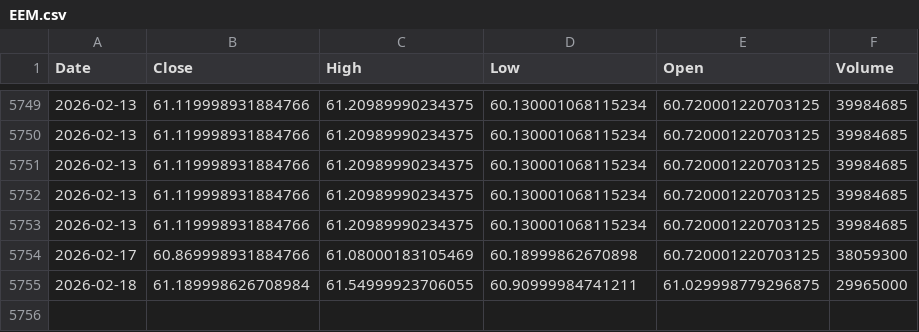
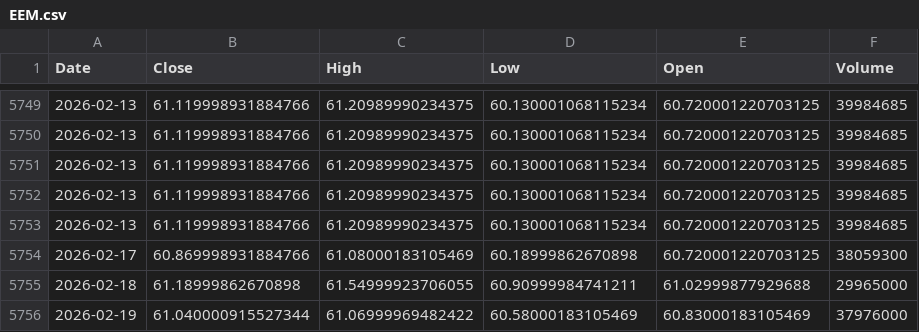
Before and after one commit to kittycapital/asset-forecast, a CSV file: data/raw/EEM.csv, drawn as a sheet; only a part is shown, gaps mark what is left out.

```diff
--- a/data/raw/EEM.csv
+++ b/data/raw/EEM.csv
@@ -5754,2 +5754,3 @@ Date,Close,High,Low,Open,Volume
 2026-02-17,60.869998931884766,61.08000183105469,60.18999862670898,60.720001220703125,38059300
-2026-02-18,61.189998626708984,61.54999923706055,60.90999984741211,61.029998779296875,29965000
+2026-02-18,61.18999862670898,61.54999923706055,60.90999984741211,61.02999877929688,29965000
+2026-02-19,61.040000915527344,61.06999969482422,60.58000183105469,60.83000183105469,37976000
```
Also changed, not shown: data/raw/DIA.csv, data/raw/EWY.csv, 29 other files.
